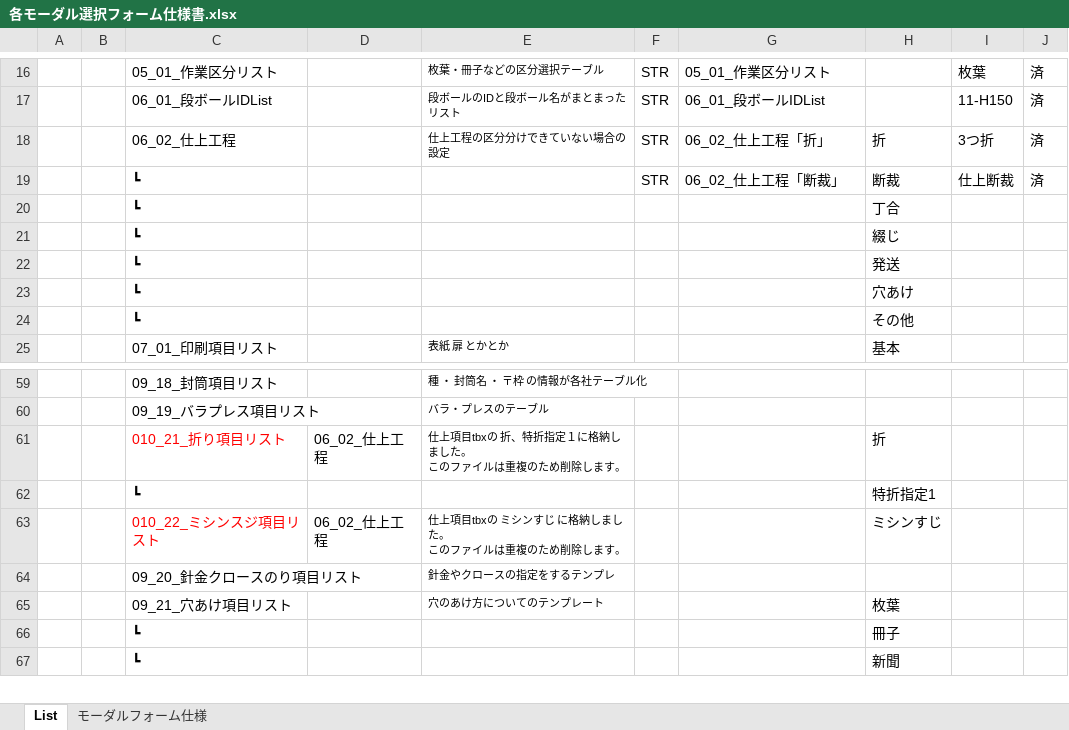
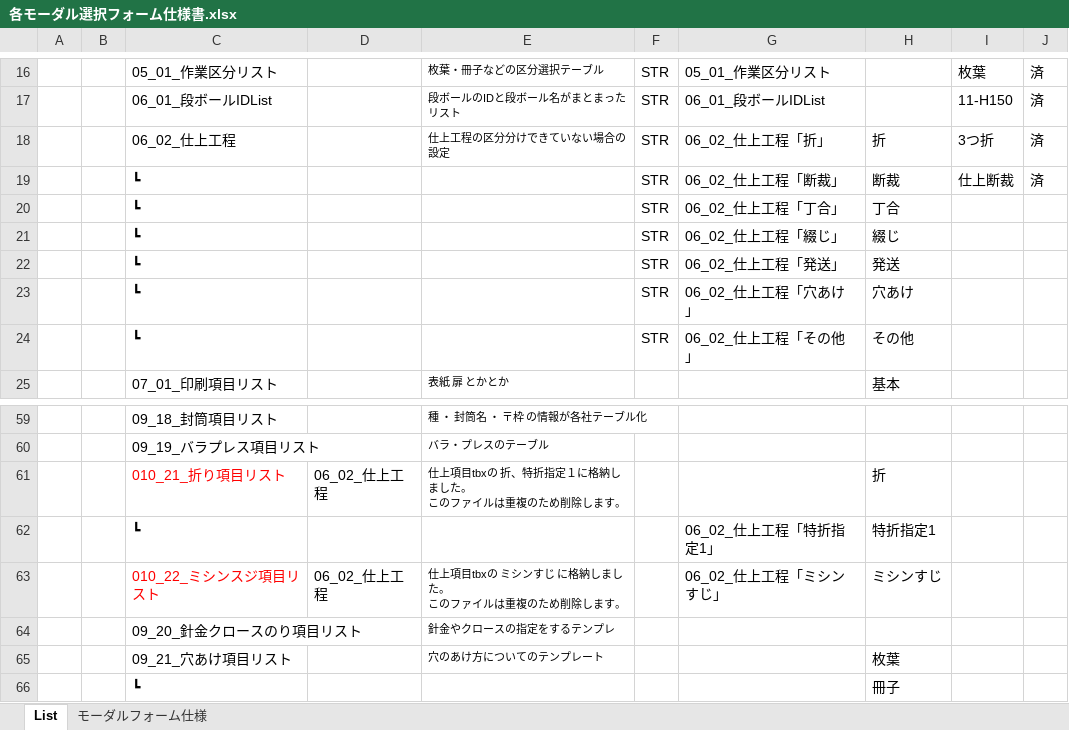
Before and after one commit to yamatojiy/ShimodaPrint, an Excel workbook: System/modal/prepackage/各モーダル選択フォーム仕様書.xlsx, sheet List, drawn as a sheet; only a part is shown, gaps mark what is left out; the shorter side is filled out with more unchanged rows; values as stored, in another font and other column widths than the file's, no borders; conditional formats not drawn; the diff names each change by its address in the sheet, - before the commit and + after, or states it on an @@ line.

```diff
--- a/System/modal/prepackage/各モーダル選択フォーム仕様書.xlsx (sheet List)
+++ b/System/modal/prepackage/各モーダル選択フォーム仕様書.xlsx (sheet List)
-F20:F24: (empty)
+F20:F24: STR
-G20: (empty)
+G20: 06_02_仕上工程「丁合」
-G21: (empty)
+G21: 06_02_仕上工程「綴じ」
-G22: (empty)
+G22: 06_02_仕上工程「発送」
-G23: (empty)
+G23: 06_02_仕上工程「穴あけ」
-G24: (empty)
+G24: 06_02_仕上工程「その他」
-G62: (empty)
+G62: 06_02_仕上工程「特折指定1」
-G63: (empty)
+G63: 06_02_仕上工程「ミシンすじ」
```
Also changed, not shown: charts or pictures, 8 other files.
